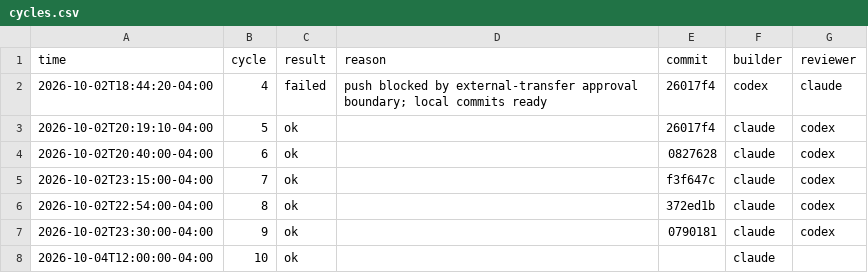
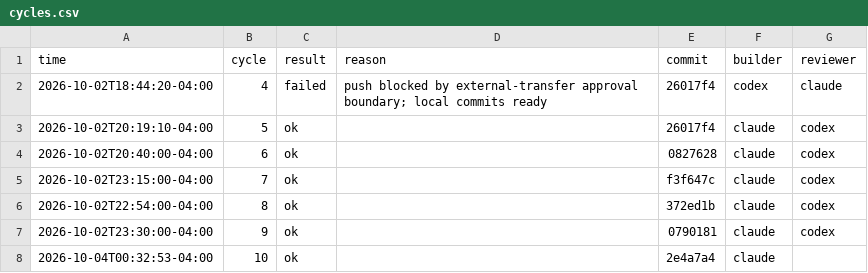
Before and after one commit to yjzw6km8y5-hub/viveka, a CSV file: logs/cycles.csv, drawn as a sheet.

```diff
--- a/logs/cycles.csv
+++ b/logs/cycles.csv
@@ -7,2 +7,2 @@ time,cycle,result,reason,commit,builder,reviewer
 2026-10-02T23:30:00-04:00,9,ok,,0790181,claude,codex
-2026-10-04T12:00:00-04:00,10,ok,,,claude,
+2026-10-04T00:32:53-04:00,10,ok,,2e4a7a4,claude,
```
Also changed, not shown: 5 other files.
